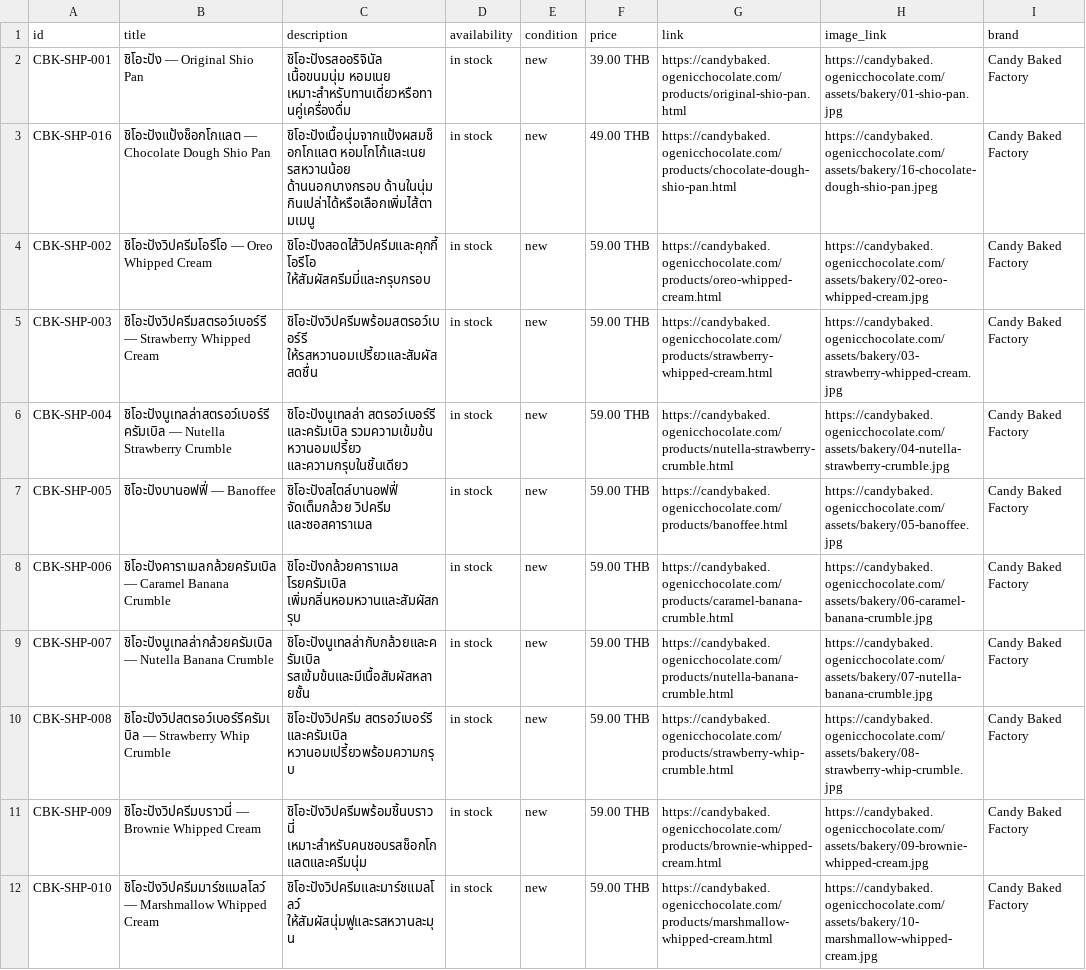
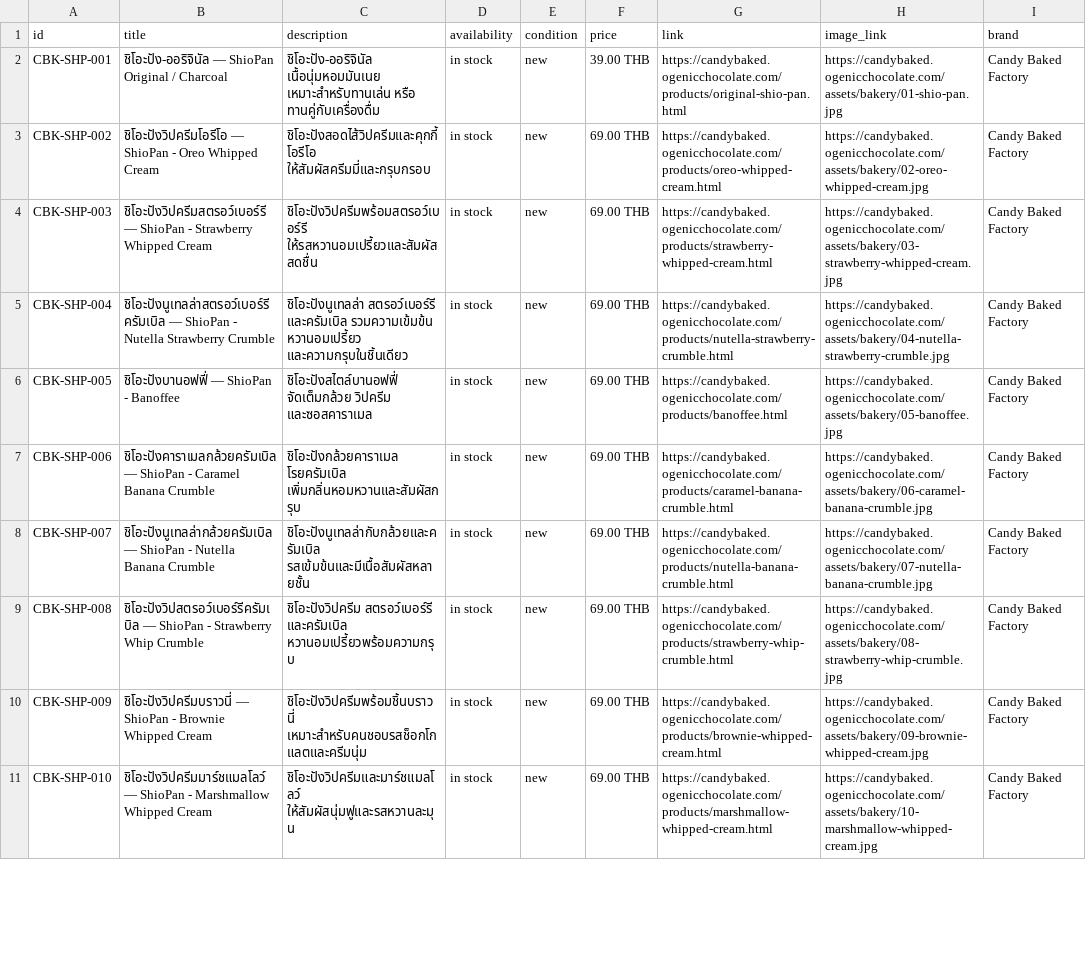
Before and after one commit to Ogenicchocolate21debug/ogenic-chocolate, a CSV file: meta-catalog.csv, drawn as a sheet; only a part is shown; removed rows and columns are numbered as before the commit, all else as after; the diff covers the shown part only; the diff names each change by its address in the sheet, - before the commit and + after, or states it on an @@ line.

Commit message:
Sync Candy Baked prices and cheesecake costs
Publish the approved 39/49/69 THB menu prices and shared Burnt Cheesecake cost basis.

```diff
--- a/meta-catalog.csv
+++ b/meta-catalog.csv
-B2 (title): ชิโอะปัง — Original Shio Pan
+B2 (title): ชิโอะปัง-ออริจินัล — ShioPan Original / Charcoal
-C2 (description): ชิโอะปังรสออริจินัล เนื้อขนมนุ่ม หอมเนย เหมาะสำหรับทานเดี่ยวหรือทานคู่เครื่องดื่ม
+C2 (description): ชิโอะปัง-ออริจินัล เนื้อนุ่มหอมมันเนย เหมาะสำหรับทานเล่น หรือ ทานคู่กับเครื่องดื่ม
-row 3: CBK-SHP-016 | ชิโอะปังแป้งช็อกโกแลต — Chocolate Dough Shio Pan | ชิโอะปังเนื้อนุ่มจากแป้งผสมช็อกโกแลต หอมโกโก้และเนย รสหวานน้อย ด้านนอกบางกรอบ ด้านในนุ่ม กินเปล่าได้หรือเลือกเพิ่มไส้ตามเมนู | in stock | new | 49.00 THB | https://candybaked.ogenicchocolate.com/products/chocolate-dough-shio-pan.html | https://candybaked.ogenicchocolate.com/assets/bakery/16-chocolate-dough-shio-pan.jpeg | Candy Baked Factory
-B3 (title): ชิโอะปังวิปครีมโอรีโอ — Oreo Whipped…
+B3 (title): ชิโอะปังวิปครีมโอรีโอ — ShioPan - Oreo Whipped…
-F3:F11 (price): 59.00 THB
+F3:F11 (price): 69.00 THB
-B4 (title): ชิโอะปังวิปครีมสตรอว์เบอร์รี — Strawberry Whipped…
+B4 (title): ชิโอะปังวิปครีมสตรอว์เบอร์รี — ShioPan - Strawberry Whipped…
-B5 (title): ชิโอะปังนูเทลล่าสตรอว์เบอร์รีครัมเบิล — Nutella Strawberry…
+B5 (title): ชิโอะปังนูเทลล่าสตรอว์เบอร์รีครัมเบิล — ShioPan - Nutella Strawberry…
-B6 (title): ชิโอะปังบานอฟฟี่ — Banoffee
+B6 (title): ชิโอะปังบานอฟฟี่ — ShioPan - Banoffee
-B7 (title): ชิโอะปังคาราเมลกล้วยครัมเบิล — Caramel Banana…
+B7 (title): ชิโอะปังคาราเมลกล้วยครัมเบิล — ShioPan - Caramel Banana…
-B8 (title): ชิโอะปังนูเทลล่ากล้วยครัมเบิล — Nutella Banana…
+B8 (title): ชิโอะปังนูเทลล่ากล้วยครัมเบิล — ShioPan - Nutella Banana…
-B9 (title): ชิโอะปังวิปสตรอว์เบอร์รีครัมเบิล — Strawberry Whip…
+B9 (title): ชิโอะปังวิปสตรอว์เบอร์รีครัมเบิล — ShioPan - Strawberry Whip…
-B10 (title): ชิโอะปังวิปครีมบราวนี่ — Brownie Whipped…
+B10 (title): ชิโอะปังวิปครีมบราวนี่ — ShioPan - Brownie Whipped…
-B11 (title): ชิโอะปังวิปครีมมาร์ชแมลโลว์ — Marshmallow Whipped…
+B11 (title): ชิโอะปังวิปครีมมาร์ชแมลโลว์ — ShioPan - Marshmallow Whipped…
```
Also changed, not shown: 5 added rows and 10 edited cells elsewhere in this file, 27 other files.
